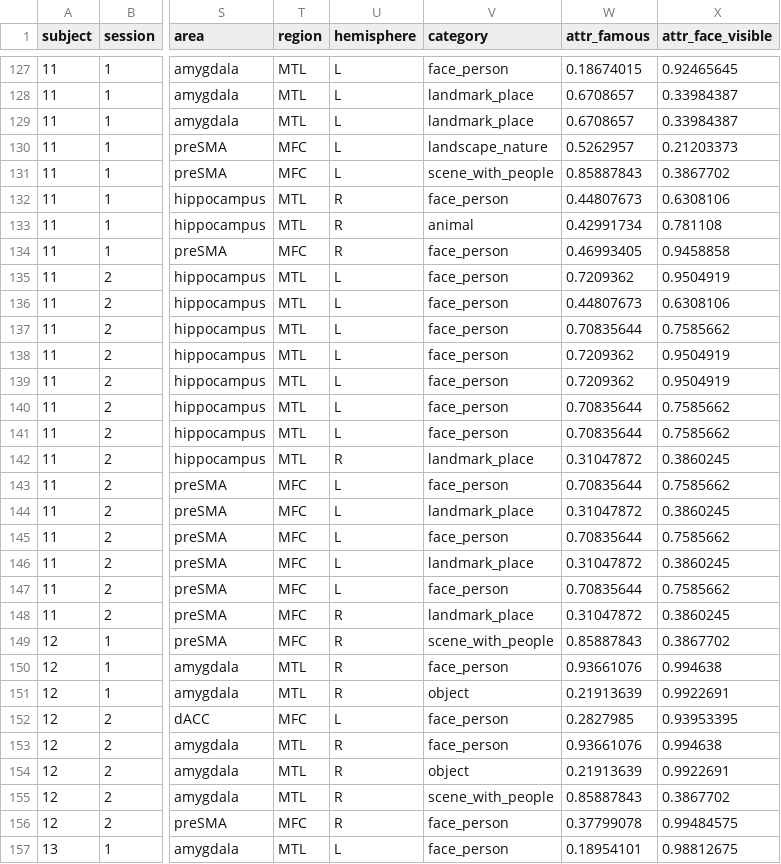
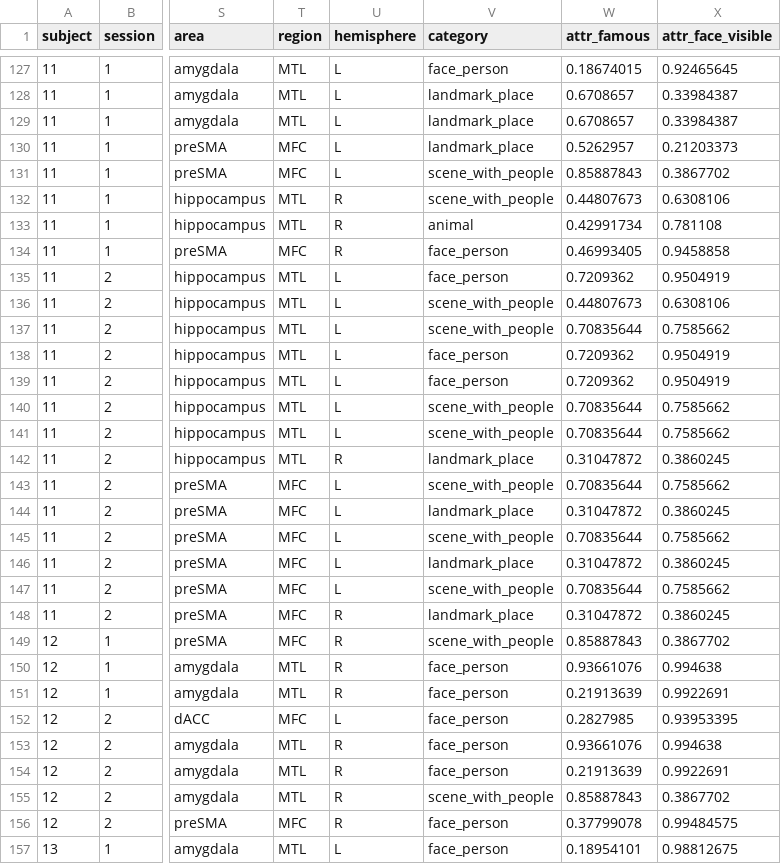
Before and after one commit to sunkalpchandra/memoranda, a CSV file: results/tables/A5_concept_cells.csv, drawn as a sheet; only a part is shown, gaps mark what is left out; the diff covers the shown part only; the diff names each change by its address in the sheet, - before the commit and + after, or states it on an @@ line.

```diff
--- a/results/tables/A5_concept_cells.csv
+++ b/results/tables/A5_concept_cells.csv
-V130 (category): landscape_nature
+V130 (category): landmark_place
-V132 (category): face_person
+V132 (category): scene_with_people
-V136:V137 (category): face_person
+V136:V137 (category): scene_with_people
-V140:V141 (category): face_person
+V140:V141 (category): scene_with_people
-V143 (category): face_person
+V143 (category): scene_with_people
-V145 (category): face_person
+V145 (category): scene_with_people
-V147 (category): face_person
+V147 (category): scene_with_people
-V151 (category): object
+V151 (category): face_person
-V154 (category): object
+V154 (category): face_person
```
Also changed, not shown: 24 edited cells elsewhere in this file, results/tables/A2_category_enrichment.csv, results/tables/A5_category_by_area.csv, 15 other files.
